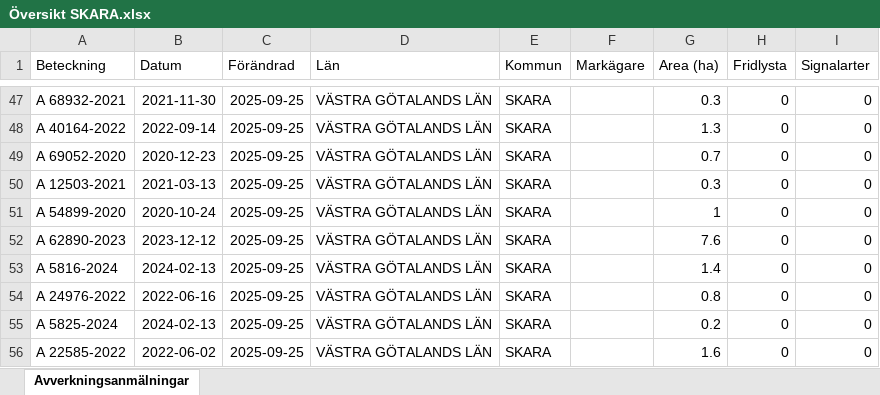
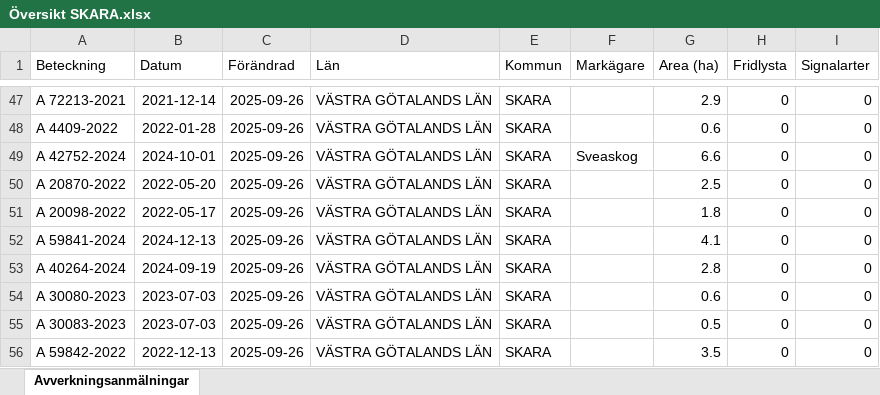
Before and after one commit to klasma/Logging_1495, an Excel workbook: Översikt SKARA.xlsx, sheet Avverkningsanmälningar, drawn as a sheet; only a part is shown, gaps mark what is left out; values as stored, in another font and other column widths than the file's, no borders; the diff covers the shown part only; the diff names each change by its address in the sheet, - before the commit and + after, or states it on an @@ line.

```diff
--- a/Översikt SKARA.xlsx (sheet Avverkningsanmälningar)
+++ b/Översikt SKARA.xlsx (sheet Avverkningsanmälningar)
-A47 (Beteckning): A 68932-2021
+A47 (Beteckning): A 72213-2021
-B47 (Datum): 2021-11-30
+B47 (Datum): 2021-12-14
-C47:C56 (Förändrad): 2025-09-25
+C47:C56 (Förändrad): 2025-09-26
-G47 (Area (ha)): 0.3
+G47 (Area (ha)): 2.9
-A48 (Beteckning): A 40164-2022
+A48 (Beteckning): A 4409-2022
-B48 (Datum): 2022-09-14
+B48 (Datum): 2022-01-28
-G48 (Area (ha)): 1.3
+G48 (Area (ha)): 0.6
-A49 (Beteckning): A 69052-2020
+A49 (Beteckning): A 42752-2024
-B49 (Datum): 2020-12-23
+B49 (Datum): 2024-10-01
-F49 (Markägare): (empty)
+F49 (Markägare): Sveaskog
-G49 (Area (ha)): 0.7
+G49 (Area (ha)): 6.6
-A50 (Beteckning): A 12503-2021
+A50 (Beteckning): A 20870-2022
-B50 (Datum): 2021-03-13
+B50 (Datum): 2022-05-20
-G50 (Area (ha)): 0.3
+G50 (Area (ha)): 2.5
-A51 (Beteckning): A 54899-2020
+A51 (Beteckning): A 20098-2022
-B51 (Datum): 2020-10-24
+B51 (Datum): 2022-05-17
-G51 (Area (ha)): 1
+G51 (Area (ha)): 1.8
-A52 (Beteckning): A 62890-2023
+A52 (Beteckning): A 59841-2024
-B52 (Datum): 2023-12-12
+B52 (Datum): 2024-12-13
-G52 (Area (ha)): 7.6
+G52 (Area (ha)): 4.1
-A53 (Beteckning): A 5816-2024
+A53 (Beteckning): A 40264-2024
-B53 (Datum): 2024-02-13
+B53 (Datum): 2024-09-19
-G53 (Area (ha)): 1.4
+G53 (Area (ha)): 2.8
-A54 (Beteckning): A 24976-2022
+A54 (Beteckning): A 30080-2023
-B54 (Datum): 2022-06-16
+B54 (Datum): 2023-07-03
-G54 (Area (ha)): 0.8
+G54 (Area (ha)): 0.6
-A55 (Beteckning): A 5825-2024
+A55 (Beteckning): A 30083-2023
-B55 (Datum): 2024-02-13
+B55 (Datum): 2023-07-03
-G55 (Area (ha)): 0.2
+G55 (Area (ha)): 0.5
-A56 (Beteckning): A 22585-2022
+A56 (Beteckning): A 59842-2022
-B56 (Datum): 2022-06-02
+B56 (Datum): 2022-12-13
-G56 (Area (ha)): 1.6
+G56 (Area (ha)): 3.5
```
Also changed, not shown: 771 edited cells elsewhere in this sheet, artfynd/A 1202-2024 artfynd.xlsx, artfynd/A 17546-2021 artfynd.xlsx, 50 other files.
